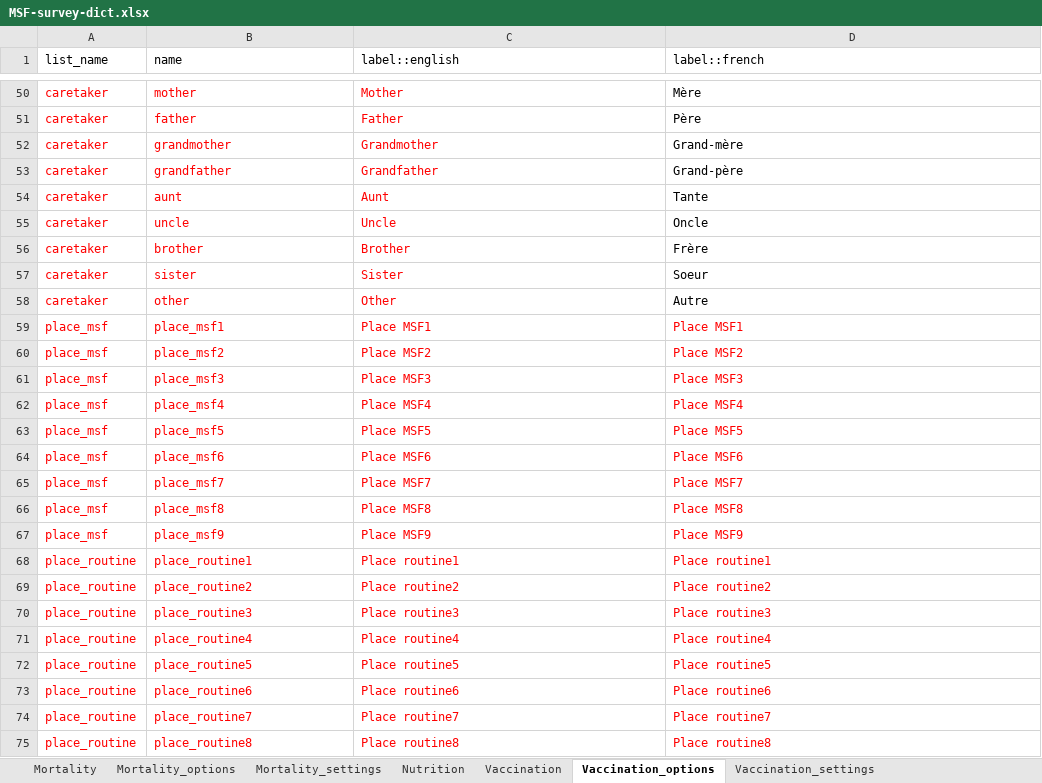
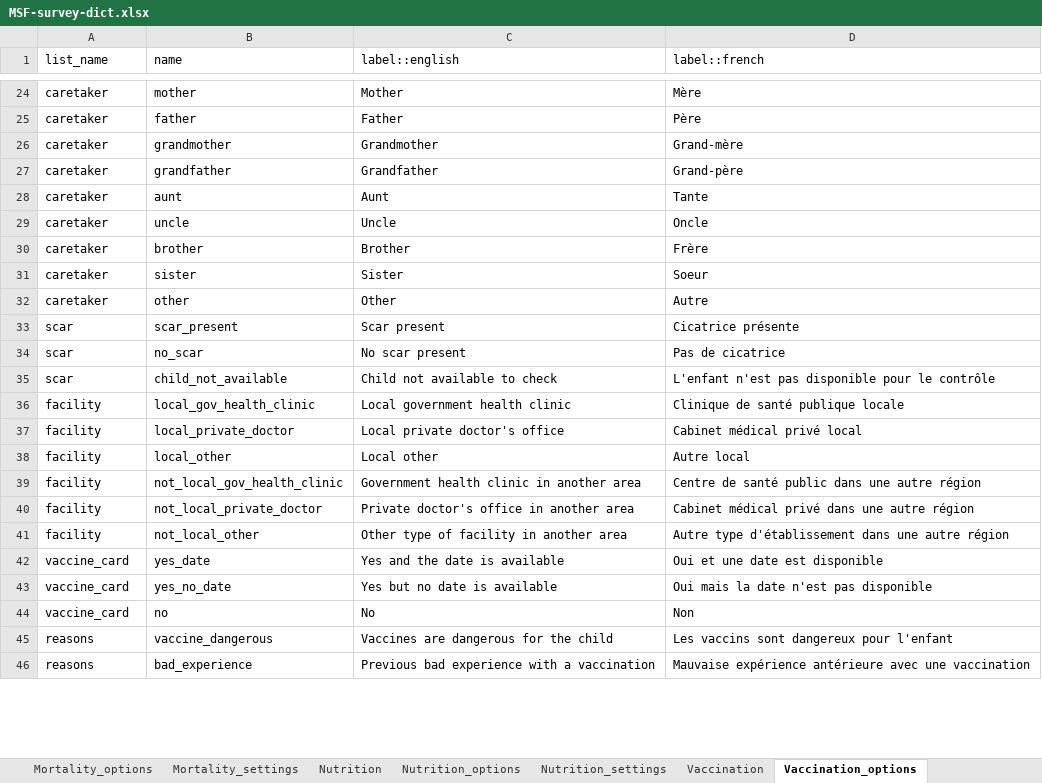
Before and after one commit to R4EPI/epidict, an Excel workbook: inst/extdata/MSF-survey-dict.xlsx, sheet Vaccination_options, drawn as a sheet; only a part is shown, gaps mark what is left out; values as stored, in another font and other column widths than the file's, no borders; removed rows and columns are numbered as before the commit, all else as after; the diff covers the shown part only; the diff names each change by its address in the sheet, - before the commit and + after, or states it on an @@ line.

```diff
--- a/inst/extdata/MSF-survey-dict.xlsx (sheet Vaccination_options)
+++ b/inst/extdata/MSF-survey-dict.xlsx (sheet Vaccination_options)
+sheet tab: Nutrition_options
+sheet tab: Nutrition_settings
-A24:C32 text colour: #FF0000
+A24:C32 text colour: black
-row 59: place_msf | place_msf1 | Place MSF1 | Place MSF1
-row 60: place_msf | place_msf2 | Place MSF2 | Place MSF2
-row 61: place_msf | place_msf3 | Place MSF3 | Place MSF3
-row 62: place_msf | place_msf4 | Place MSF4 | Place MSF4
-row 63: place_msf | place_msf5 | Place MSF5 | Place MSF5
-row 64: place_msf | place_msf6 | Place MSF6 | Place MSF6
-row 65: place_msf | place_msf7 | Place MSF7 | Place MSF7
-row 66: place_msf | place_msf8 | Place MSF8 | Place MSF8
-row 67: place_msf | place_msf9 | Place MSF9 | Place MSF9
-row 68: place_routine | place_routine1 | Place routine1 | Place routine1
-row 69: place_routine | place_routine2 | Place routine2 | Place routine2
-row 70: place_routine | place_routine3 | Place routine3 | Place routine3
-row 71: place_routine | place_routine4 | Place routine4 | Place routine4
-row 72: place_routine | place_routine5 | Place routine5 | Place routine5
-row 73: place_routine | place_routine6 | Place routine6 | Place routine6
-row 74: place_routine | place_routine7 | Place routine7 | Place routine7
-row 75: place_routine | place_routine8 | Place routine8 | Place routine8
+row 33: scar | scar_present | Scar present | Cicatrice présente
+row 34: scar | no_scar | No scar present | Pas de cicatrice
+row 35: scar | child_not_available | Child not available to check | L'enfant n'est pas disponible pour le contrôle
+row 36: facility | local_gov_health_clinic | Local government health clinic | Clinique de santé publique locale
+row 37: facility | local_private_doctor | Local private doctor's office | Cabinet médical privé local
+row 38: facility | local_other | Local other | Autre local
+row 39: facility | not_local_gov_health_clinic | Government health clinic in another area | Centre de santé public dans une autre région
+row 40: facility | not_local_private_doctor | Private doctor's office in another area | Cabinet médical privé dans une autre région
+row 41: facility | not_local_other | Other type of facility in another area | Autre type d'établissement dans une autre région
+row 42: vaccine_card | yes_date | Yes and the date is available | Oui et une date est disponible
+row 43: vaccine_card | yes_no_date | Yes but no date is available | Oui mais la date n'est pas disponible
+row 44: vaccine_card | no | No | Non
+row 45: reasons | vaccine_dangerous | Vaccines are dangerous for the child | Les vaccins sont dangereux pour l'enfant
+row 46: reasons | bad_experience | Previous bad experience with a vaccination | Mauvaise expérience antérieure avec une vaccination
```
Also changed, not shown: 14 added rows and 26 removed rows elsewhere in this sheet, sheet Mortality, sheet Vaccination, sheet Mortality_options, sheet Nutrition, sheet Mortality_settings, sheet Vaccination_settings.
